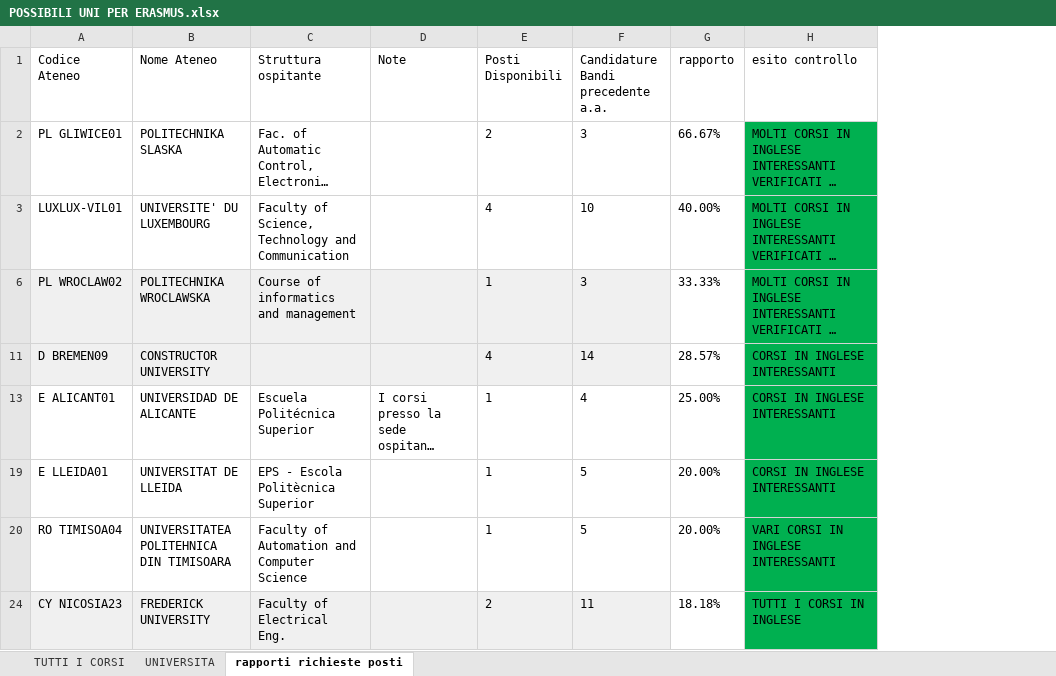
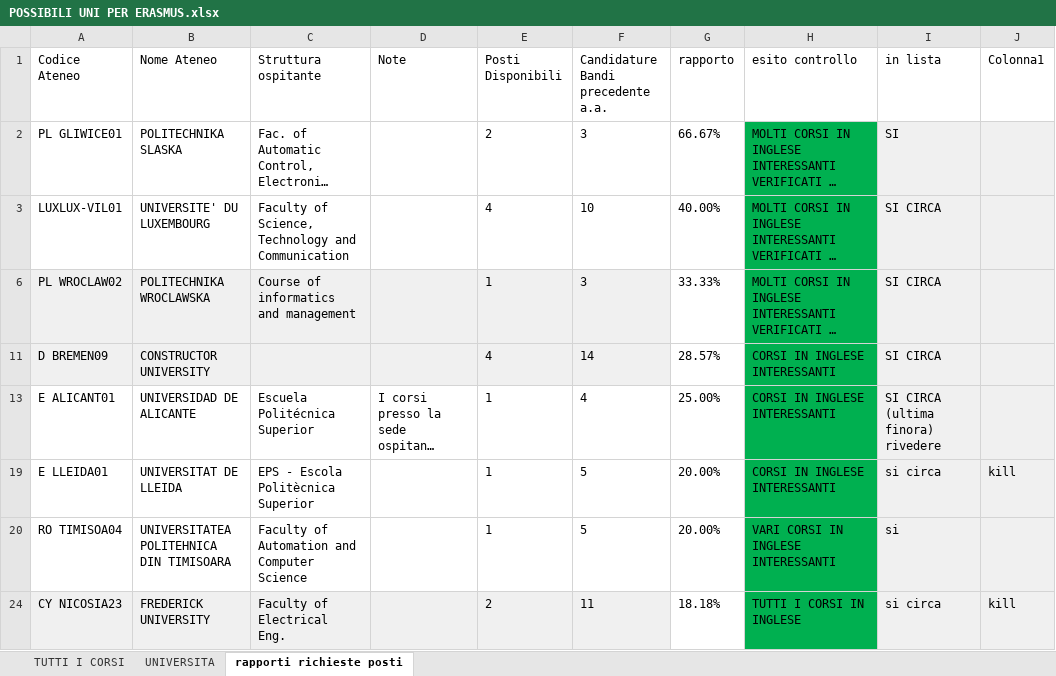
Before and after one commit to teebee03/uni, an Excel workbook: extra/POSSIBILI UNI PER ERASMUS.xlsx, sheet rapporti richieste posti, drawn as a sheet; long unchanged cells end in …; values as stored, in another font and other column widths than the file's, no borders; conditional formats and table styles not drawn; the diff names each change by its address in the sheet, - before the commit and + after, or states it on an @@ line.

Commit message:
edited erasmus unis doc

```diff
--- a/extra/POSSIBILI UNI PER ERASMUS.xlsx (sheet rapporti richieste posti)
+++ b/extra/POSSIBILI UNI PER ERASMUS.xlsx (sheet rapporti richieste posti)
+column I (in lista), rows 2-24: SI | SI CIRCA | SI CIRCA | SI CIRCA | SI CIRCA (ultima finora) rivedere | si circa | si | si circa
+column J (Colonna1), rows 19-24: kill |  | kill
```
Also changed, not shown: 2 other files.
